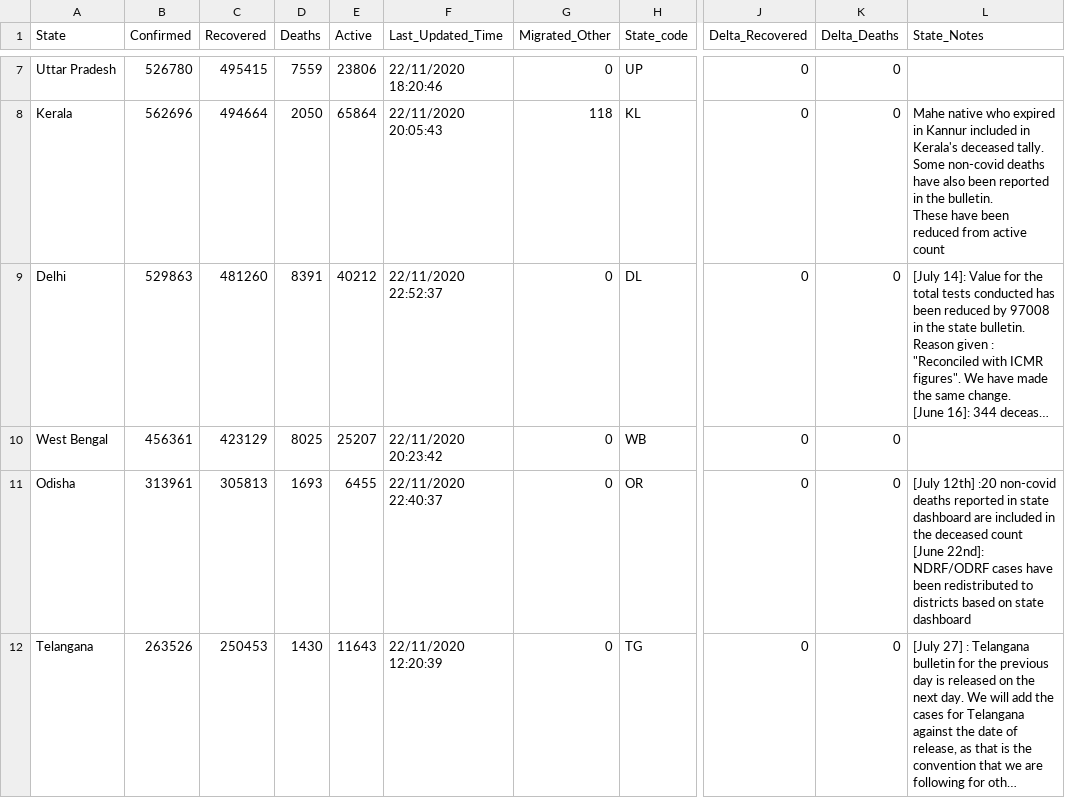
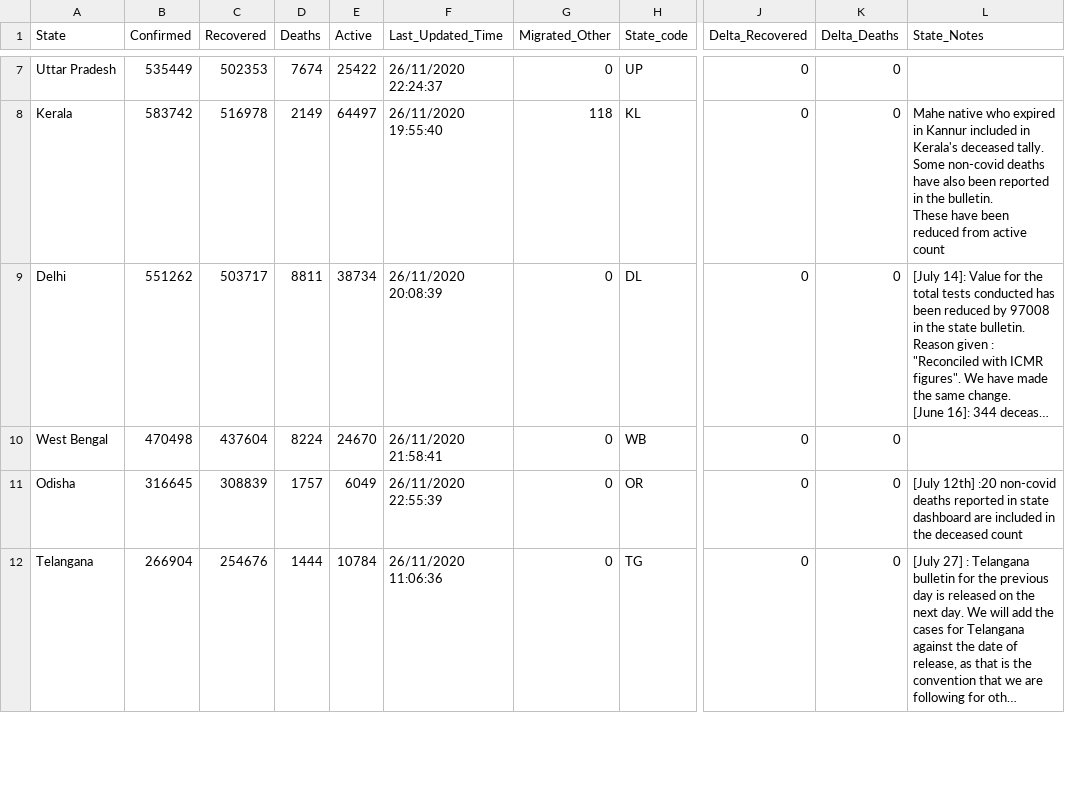
Before and after one commit to jayanti-prasad/Covid19-Dash, a CSV file: data/state_wise.csv, drawn as a sheet; only a part is shown, gaps mark what is left out; long unchanged cells end in …; ↵ is a line break in a cell; the diff covers the shown part only; the diff names each change by its address in the sheet, - before the commit and + after, or states it on an @@ line.

```diff
--- a/data/state_wise.csv
+++ b/data/state_wise.csv
-B7 (Confirmed): 526780
+B7 (Confirmed): 535449
-C7 (Recovered): 495415
+C7 (Recovered): 502353
-D7 (Deaths): 7559
+D7 (Deaths): 7674
-E7 (Active): 23806
+E7 (Active): 25422
-F7 (Last_Updated_Time): 22/11/2020 18:20:46
+F7 (Last_Updated_Time): 26/11/2020 22:24:37
-B8 (Confirmed): 562696
+B8 (Confirmed): 583742
-C8 (Recovered): 494664
+C8 (Recovered): 516978
-D8 (Deaths): 2050
+D8 (Deaths): 2149
-E8 (Active): 65864
+E8 (Active): 64497
-F8 (Last_Updated_Time): 22/11/2020 20:05:43
+F8 (Last_Updated_Time): 26/11/2020 19:55:40
-B9 (Confirmed): 529863
+B9 (Confirmed): 551262
-C9 (Recovered): 481260
+C9 (Recovered): 503717
-D9 (Deaths): 8391
+D9 (Deaths): 8811
-E9 (Active): 40212
+E9 (Active): 38734
-F9 (Last_Updated_Time): 22/11/2020 22:52:37
+F9 (Last_Updated_Time): 26/11/2020 20:08:39
-B10 (Confirmed): 456361
+B10 (Confirmed): 470498
-C10 (Recovered): 423129
+C10 (Recovered): 437604
-D10 (Deaths): 8025
+D10 (Deaths): 8224
-E10 (Active): 25207
+E10 (Active): 24670
-F10 (Last_Updated_Time): 22/11/2020 20:23:42
+F10 (Last_Updated_Time): 26/11/2020 21:58:41
-B11 (Confirmed): 313961
+B11 (Confirmed): 316645
-C11 (Recovered): 305813
+C11 (Recovered): 308839
-D11 (Deaths): 1693
+D11 (Deaths): 1757
-E11 (Active): 6455
+E11 (Active): 6049
-F11 (Last_Updated_Time): 22/11/2020 22:40:37
+F11 (Last_Updated_Time): 26/11/2020 22:55:39
-L11 (State_Notes): …deceased count ↵ [June 22nd]: NDRF/ODRF cases have been redistributed to districts based on state dashboard
+L11 (State_Notes): …deceased count
-B12 (Confirmed): 263526
+B12 (Confirmed): 266904
-C12 (Recovered): 250453
+C12 (Recovered): 254676
-D12 (Deaths): 1430
+D12 (Deaths): 1444
-E12 (Active): 11643
+E12 (Active): 10784
-F12 (Last_Updated_Time): 22/11/2020 12:20:39
+F12 (Last_Updated_Time): 26/11/2020 11:06:36
```
Also changed, not shown: 151 edited cells elsewhere in this file, data/district_wise.csv, data/state_wise_daily.csv, 1 other file.
